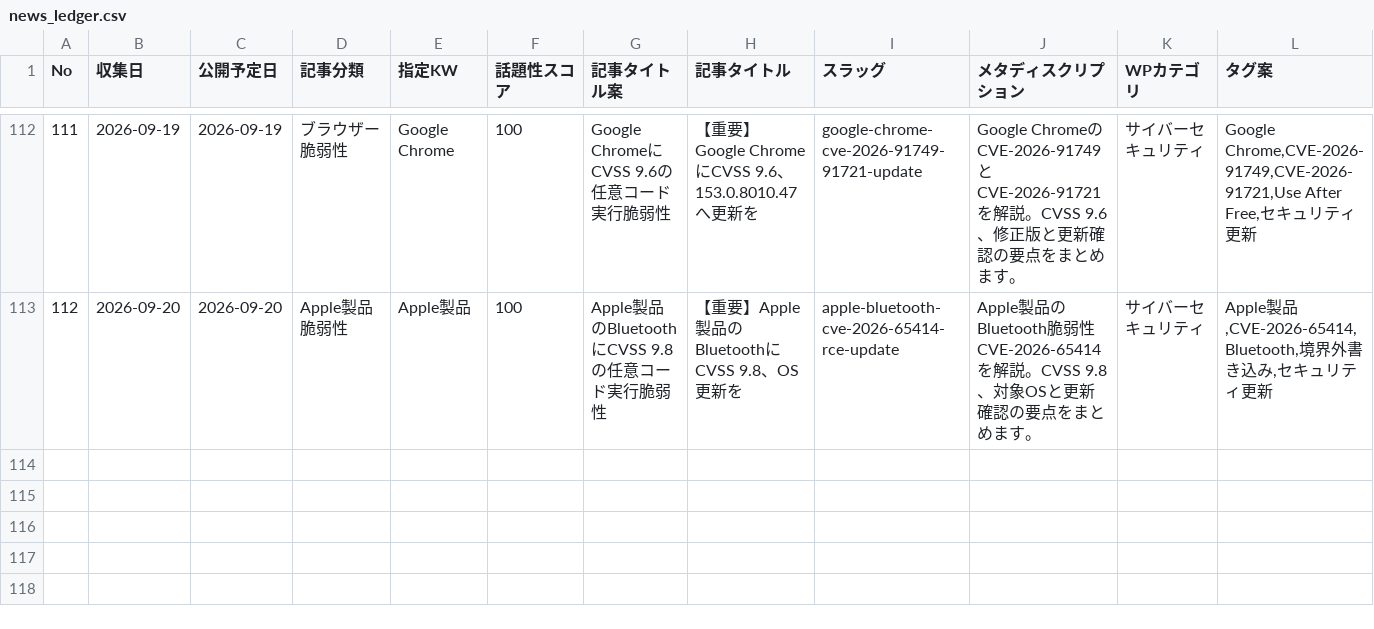
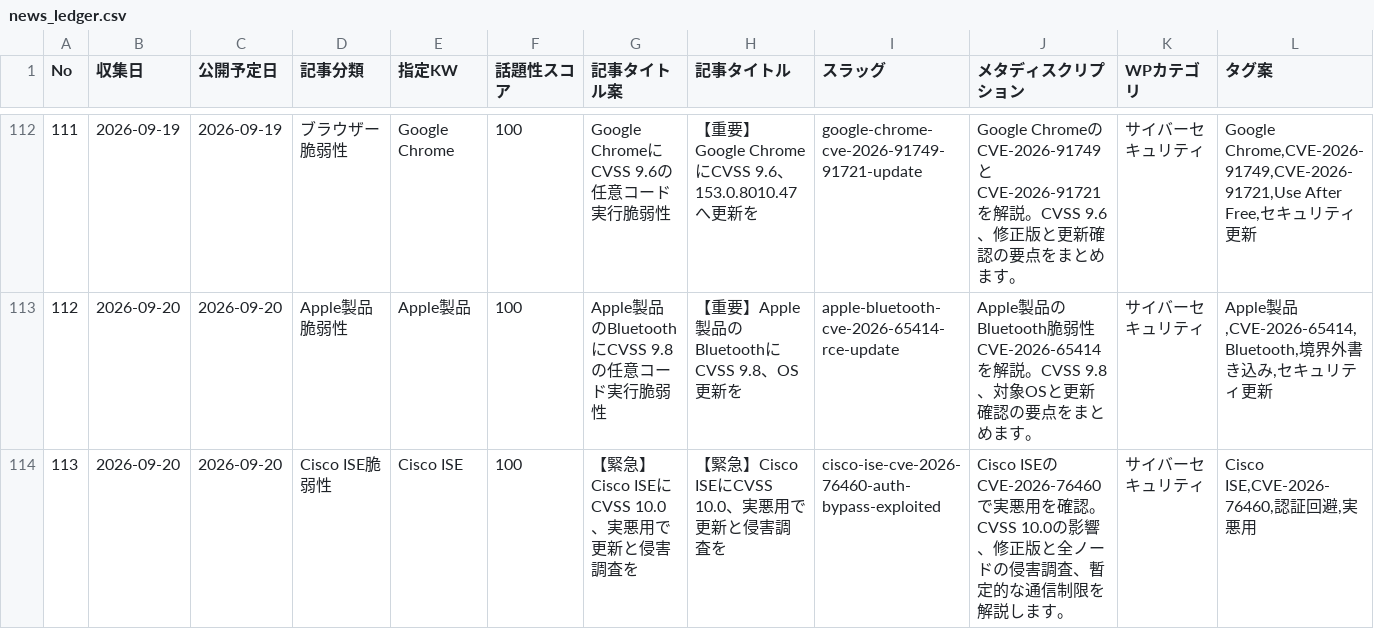
Before and after one commit to Teeeda112923/Wordpress_Post, a CSV file: projects/cybernote-security-news/data/news_ledger.csv, drawn as a sheet; only a part is shown, gaps mark what is left out; rows hold the shown columns only; the diff names each change by its address in the sheet, - before the commit and + after, or states it on an @@ line.

Commit message:
Register verified Cisco ISE article No.113

```diff
--- a/projects/cybernote-security-news/data/news_ledger.csv
+++ b/projects/cybernote-security-news/data/news_ledger.csv
+row 114: 113 | 2026-09-20 | 2026-09-20 | Cisco ISE脆弱性 | Cisco ISE | 100 | 【緊急】Cisco ISEにCVSS 10.0、実悪用で更新と侵害調査を | 【緊急】Cisco ISEにCVSS 10.0、実悪用で更新と侵害調査を | cisco-ise-cve-2026-76460-auth-bypass-exploited | Cisco ISEのCVE-2026-76460で実悪用を確認。CVSS 10.0の影響、修正版と全ノードの侵害調査、暫定的な通信制限を解説します。 | サイバーセキュリティ | Cisco ISE,CVE-2026-76460,認証回避,実悪用
```
